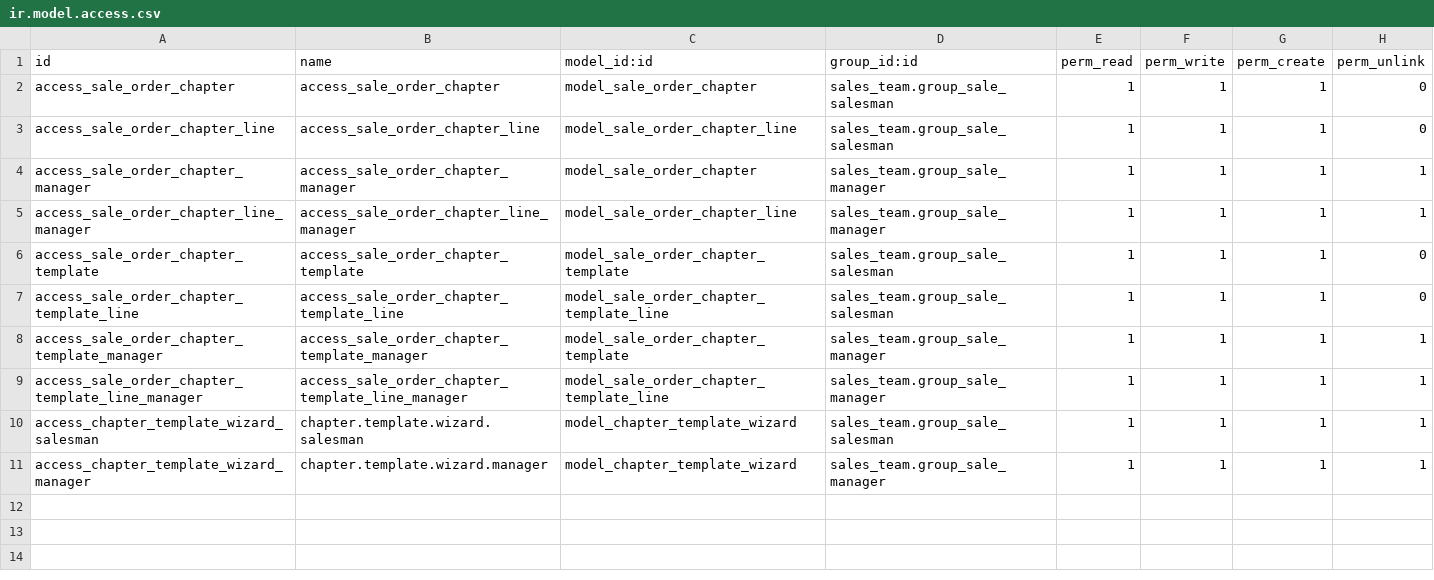
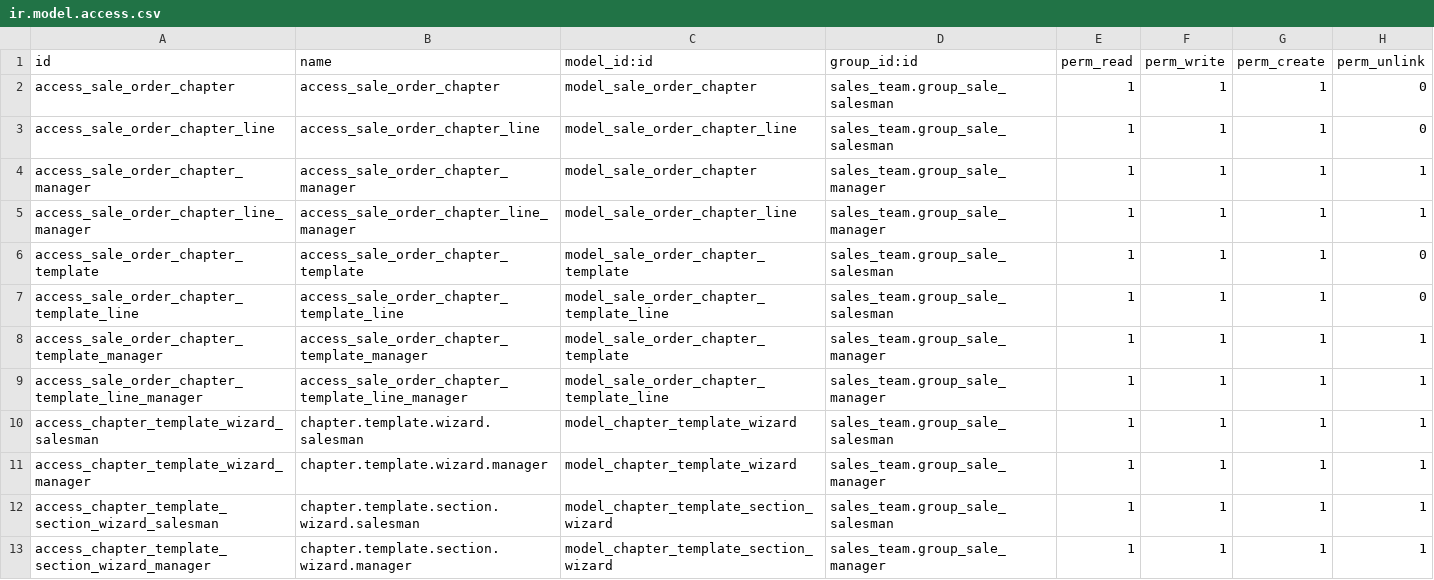
Before and after one commit to RodrigoCanteraYepes/Sermaco-Ventas, a CSV file: security/ir.model.access.csv, drawn as a sheet.

Commit message:
Rediseño completo del sistema de plantillas de capítulos según especificaciones del usuario
- Modificado SaleOrderChapterTemplate: nombre del capítulo y descripción de plantilla
- Eliminados campos obsoletos (product_category_id, line_type)
- Añadido wizard ChapterTemplateSectionWizard para crear secciones personalizadas
- Modificado SaleOrderChapterTemplateLine con columnas idénticas a sale.order.line
- Añadidos campos: display_type, price_subtotal, price_total, discount, currency_id
- Implementados métodos _compute_amount y _onchange_product_id
- Rediseñada vista de plantillas con botón 'Añadir Sección'
- Creada vista del wizard para seleccionar categoría y productos
- Actualizados permisos de seguridad y manifesto
- Sistema completamente funcional para crear secciones dinámicas

```diff
--- a/security/ir.model.access.csv
+++ b/security/ir.model.access.csv
@@ -11 +11,3 @@ access_chapter_template_wizard_salesman,chapter.template.wizard.salesman,model_c
 access_chapter_template_wizard_manager,chapter.template.wizard.manager,model_chapter_template_wizard,sales_team.group_sale_manager,1,1,1,1
+access_chapter_template_section_wizard_salesman,chapter.template.section.wizard.salesman,model_chapter_template_section_wizard,sales_team.group_sale_salesman,1,1,1,1
+access_chapter_template_section_wizard_manager,chapter.template.section.wizard.manager,model_chapter_template_section_wizard,sales_team.group_sale_manager,1,1,1,1
```
Also changed, not shown: 6 other files.
